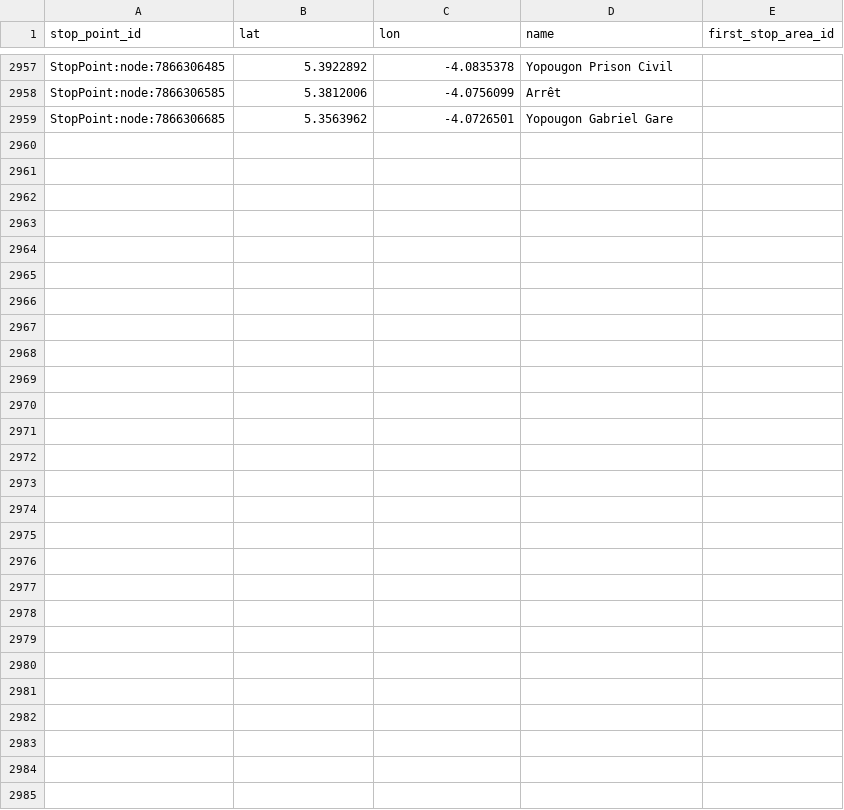
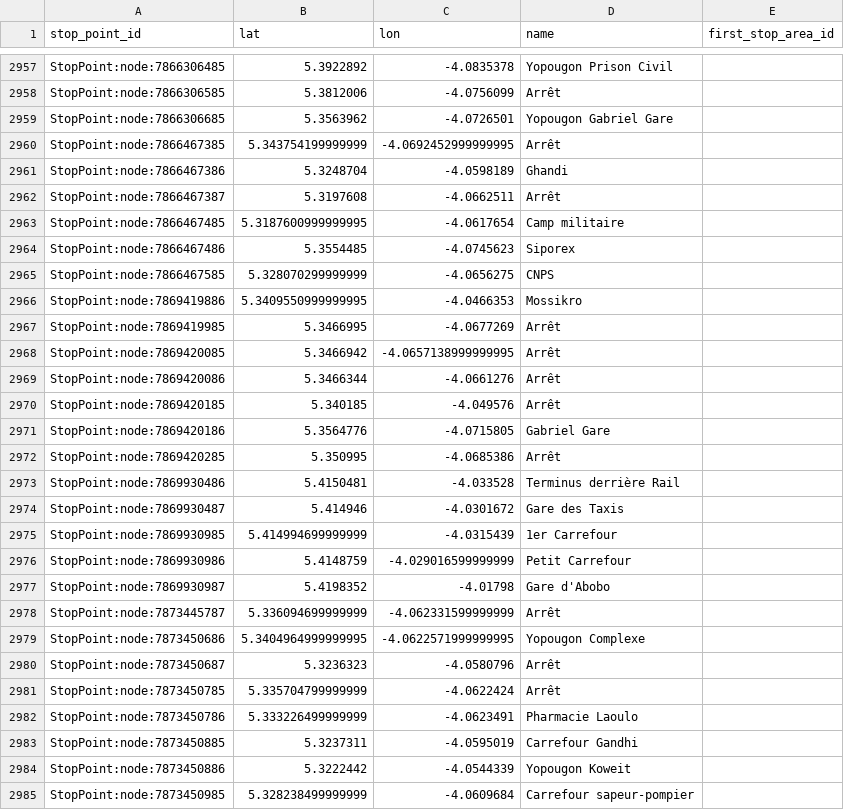
Before and after one commit to Jungle-Bus/AbidjanTransport_geom_ci, a CSV file: stops.csv, drawn as a sheet; only a part is shown, gaps mark what is left out; the diff covers the shown part only.

```diff
--- a/stops.csv
+++ b/stops.csv
@@ -2959 +2959,27 @@ StopPoint:node:7866306585,5.3812006,-4.0756099,Arrêt,
 StopPoint:node:7866306685,5.3563962,-4.0726501,Yopougon Gabriel Gare,
+StopPoint:node:7866467385,5.343754199999999,-4.0692452999999995,Arrêt,
+StopPoint:node:7866467386,5.3248704,-4.0598189,Ghandi,
+StopPoint:node:7866467387,5.3197608,-4.0662511,Arrêt,
+StopPoint:node:7866467485,5.3187600999999995,-4.0617654,Camp militaire,
+StopPoint:node:7866467486,5.3554485,-4.0745623,Siporex,
+StopPoint:node:7866467585,5.328070299999999,-4.0656275,CNPS,
+StopPoint:node:7869419886,5.3409550999999995,-4.0466353,Mossikro,
+StopPoint:node:7869419985,5.3466995,-4.0677269,Arrêt,
+StopPoint:node:7869420085,5.3466942,-4.0657138999999995,Arrêt,
+StopPoint:node:7869420086,5.3466344,-4.0661276,Arrêt,
+StopPoint:node:7869420185,5.340185,-4.049576,Arrêt,
+StopPoint:node:7869420186,5.3564776,-4.0715805,Gabriel Gare,
+StopPoint:node:7869420285,5.350995,-4.0685386,Arrêt,
+StopPoint:node:7869930486,5.4150481,-4.033528,Terminus derrière Rail,
+StopPoint:node:7869930487,5.414946,-4.0301672,Gare des Taxis,
+StopPoint:node:7869930985,5.414994699999999,-4.0315439,1er Carrefour,
+StopPoint:node:7869930986,5.4148759,-4.029016599999999,Petit Carrefour,
+StopPoint:node:7869930987,5.4198352,-4.01798,Gare d'Abobo,
+StopPoint:node:7873445787,5.336094699999999,-4.062331599999999,Arrêt,
+StopPoint:node:7873450686,5.3404964999999995,-4.0622571999999995,Yopougon Complexe,
+StopPoint:node:7873450687,5.3236323,-4.0580796,Arrêt,
+StopPoint:node:7873450785,5.335704799999999,-4.0622424,Arrêt,
+StopPoint:node:7873450786,5.333226499999999,-4.0623491,Pharmacie Laoulo,
+StopPoint:node:7873450885,5.3237311,-4.0595019,Carrefour Gandhi,
+StopPoint:node:7873450886,5.3222442,-4.0544339,Yopougon Koweit,
+StopPoint:node:7873450985,5.328238499999999,-4.0609684,Carrefour sapeur-pompier,
```
Also changed, not shown: 6 edited cells elsewhere in this file, lines.csv, 3 other files.
